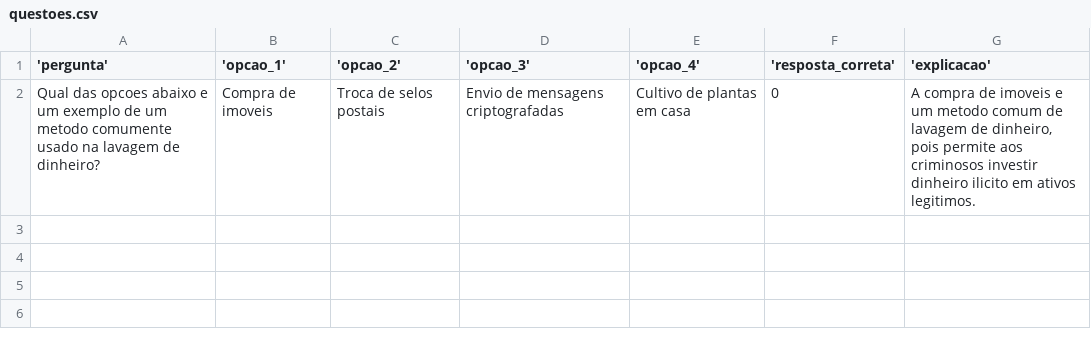
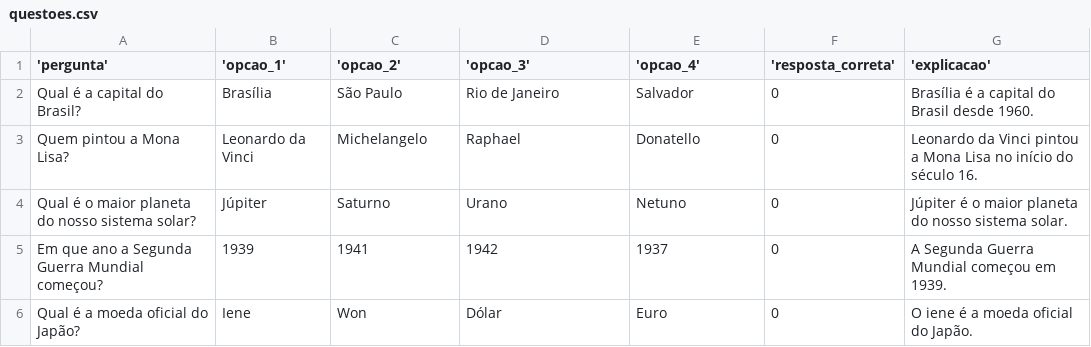
Before and after one commit to gnycholas/BOT_Telegram, a CSV file: questoes.csv, drawn as a sheet.

```diff
--- a/questoes.csv
+++ b/questoes.csv
@@ -1,2 +1,6 @@
 'pergunta';'opcao_1';'opcao_2';'opcao_3';'opcao_4';'resposta_correta';'explicacao'
-"Qual das opcoes abaixo e um exemplo de um metodo comumente usado na lavagem de dinheiro?";"Compra de imoveis";"Troca de selos postais";"Envio de mensagens criptografadas";"Cultivo de plantas em casa";0;"A compra de imoveis e um metodo comum de lavagem de dinheiro, pois permite aos criminosos investir dinheiro ilicito em ativos legitimos."
+"Qual é a capital do Brasil?";"Brasília";"São Paulo";"Rio de Janeiro";"Salvador";"0";"Brasília é a capital do Brasil desde 1960."
+"Quem pintou a Mona Lisa?";"Leonardo da Vinci";"Michelangelo";"Raphael";"Donatello";"0";"Leonardo da Vinci pintou a Mona Lisa no início do século 16."
+"Qual é o maior planeta do nosso sistema solar?";"Júpiter";"Saturno";"Urano";"Netuno";"0";"Júpiter é o maior planeta do nosso sistema solar."
+"Em que ano a Segunda Guerra Mundial começou?";"1939";"1941";"1942";"1937";"0";"A Segunda Guerra Mundial começou em 1939."
+"Qual é a moeda oficial do Japão?";"Iene";"Won";"Dólar";"Euro";"0";"O iene é a moeda oficial do Japão."
```
Also changed, not shown: 2 other files.
